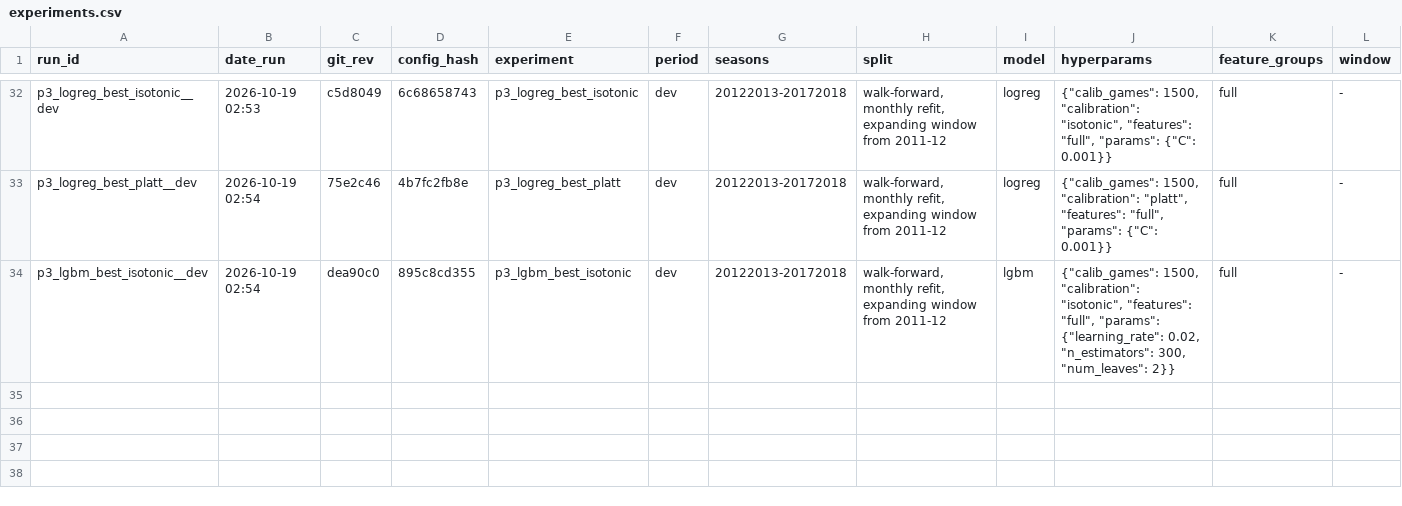
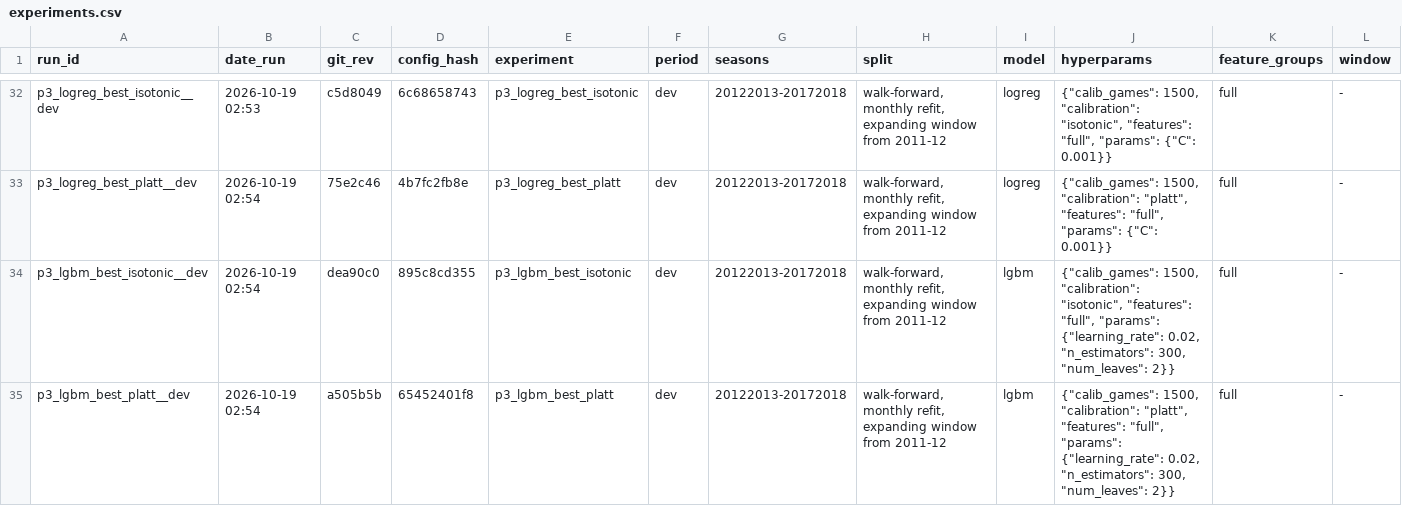
Before and after one commit to Sevbro123/swedish-suede, a CSV file: results/experiments.csv, drawn as a sheet; only a part is shown, gaps mark what is left out; rows hold the shown columns only; the diff names each change by its address in the sheet, - before the commit and + after, or states it on an @@ line.

```diff
--- a/results/experiments.csv
+++ b/results/experiments.csv
+row 35: p3_lgbm_best_platt__dev | 2026-10-19 02:54 | a505b5b | 65452401f8 | p3_lgbm_best_platt | dev | 20122013-20172018 | walk-forward, monthly refit, expanding window from 2011-12 | lgbm | {"calib_games": 1500, "calibration": "platt", "features": "full", "params": {"learning_rate": 0.02, "n_estimators": 300, "num_leaves": 2}} | full | -
```
Also changed, not shown: 2 other files.
